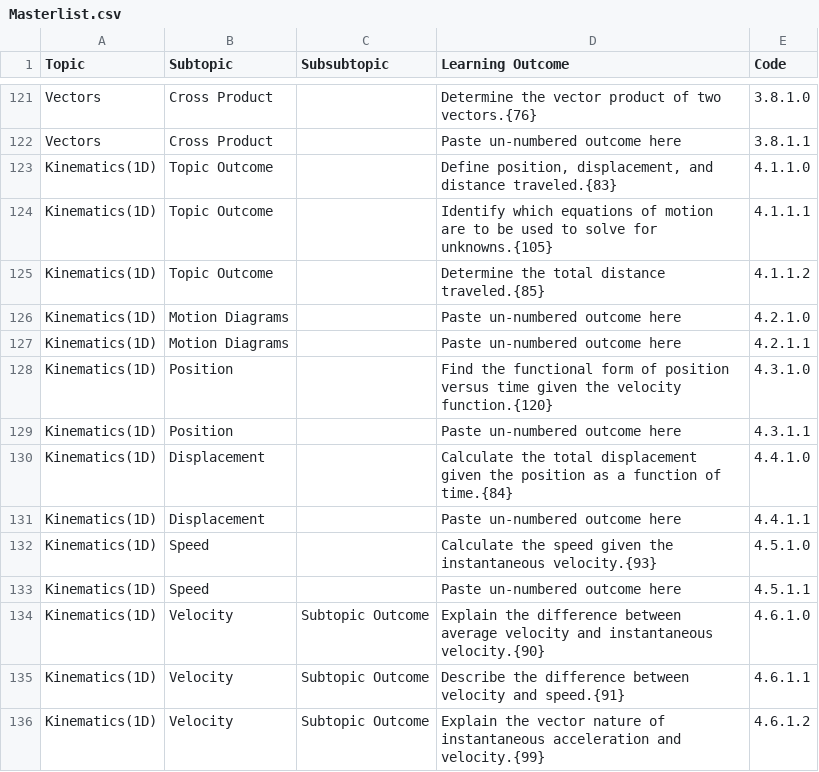
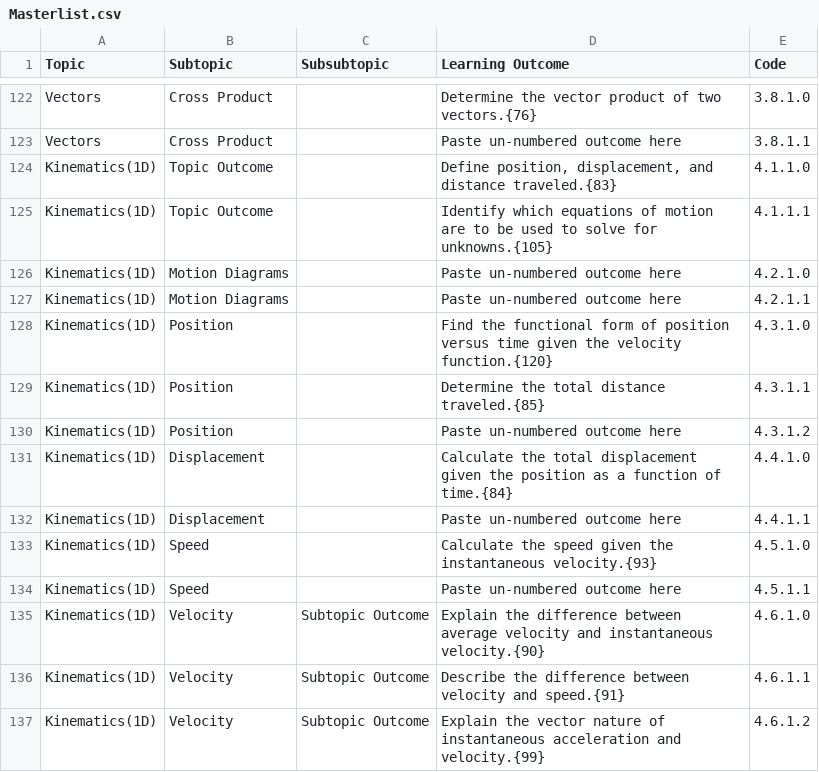
Before and after one commit to open-resources/learning_outcomes, a CSV file: Masterlist.csv, drawn as a sheet; only a part is shown, gaps mark what is left out; the diff covers the shown part only.

Commit message:
Run GH Action to process learning outcomes

```diff
--- a/Masterlist.csv
+++ b/Masterlist.csv
@@ -124,3 +125,2 @@ Kinematics(1D),Topic Outcome,,"Define position, displacement, and distance trave
 Kinematics(1D),Topic Outcome,,Identify which equations of motion are to be used to solve for unknowns.{105},4.1.1.1
-Kinematics(1D),Topic Outcome,,Determine the total distance traveled.{85},4.1.1.2
 Kinematics(1D),Motion Diagrams,,Paste un-numbered outcome here,4.2.1.0
@@ -128,3 +128,4 @@ Kinematics(1D),Motion Diagrams,,Paste un-numbered outcome here,4.2.1.1
 Kinematics(1D),Position,,Find the functional form of position versus time given the velocity function.{120},4.3.1.0
-Kinematics(1D),Position,,Paste un-numbered outcome here,4.3.1.1
+Kinematics(1D),Position,,Determine the total distance traveled.{85},4.3.1.1
+Kinematics(1D),Position,,Paste un-numbered outcome here,4.3.1.2
 Kinematics(1D),Displacement,,Calculate the total displacement given the position as a function of time.{84},4.4.1.0
```
Also changed, not shown: 2 added rows, 2 removed rows and 12 edited cells elsewhere in this file.
